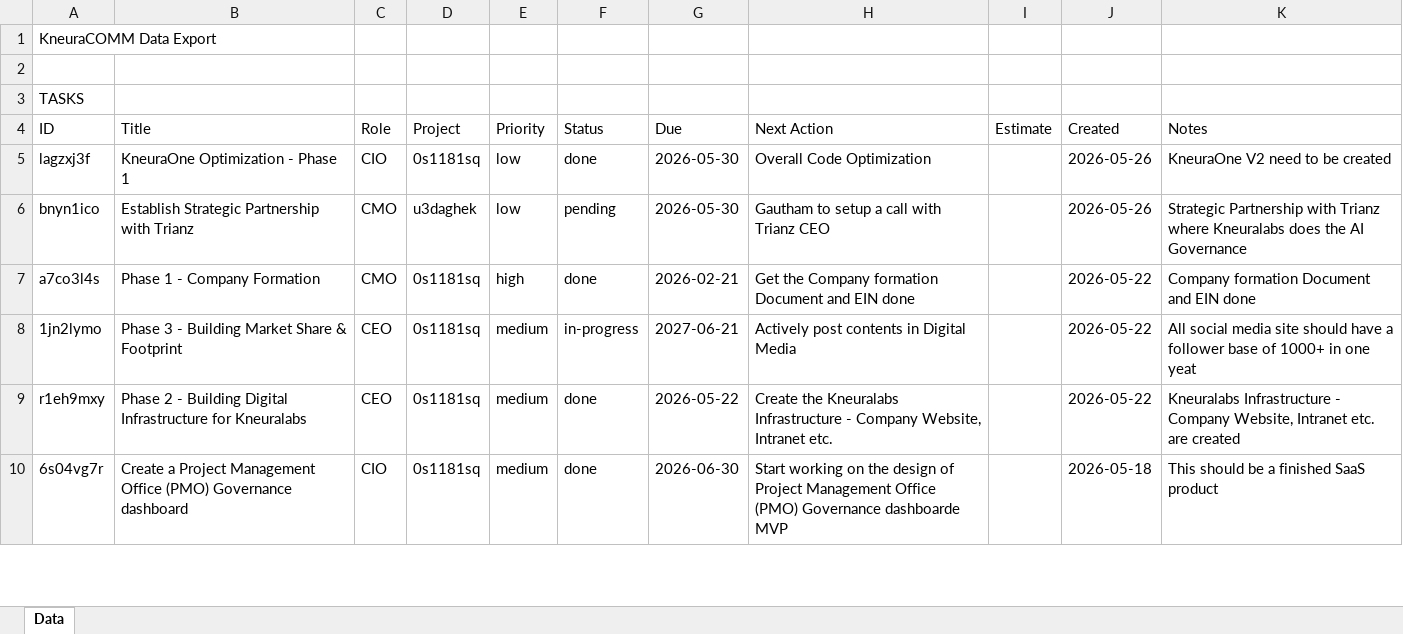
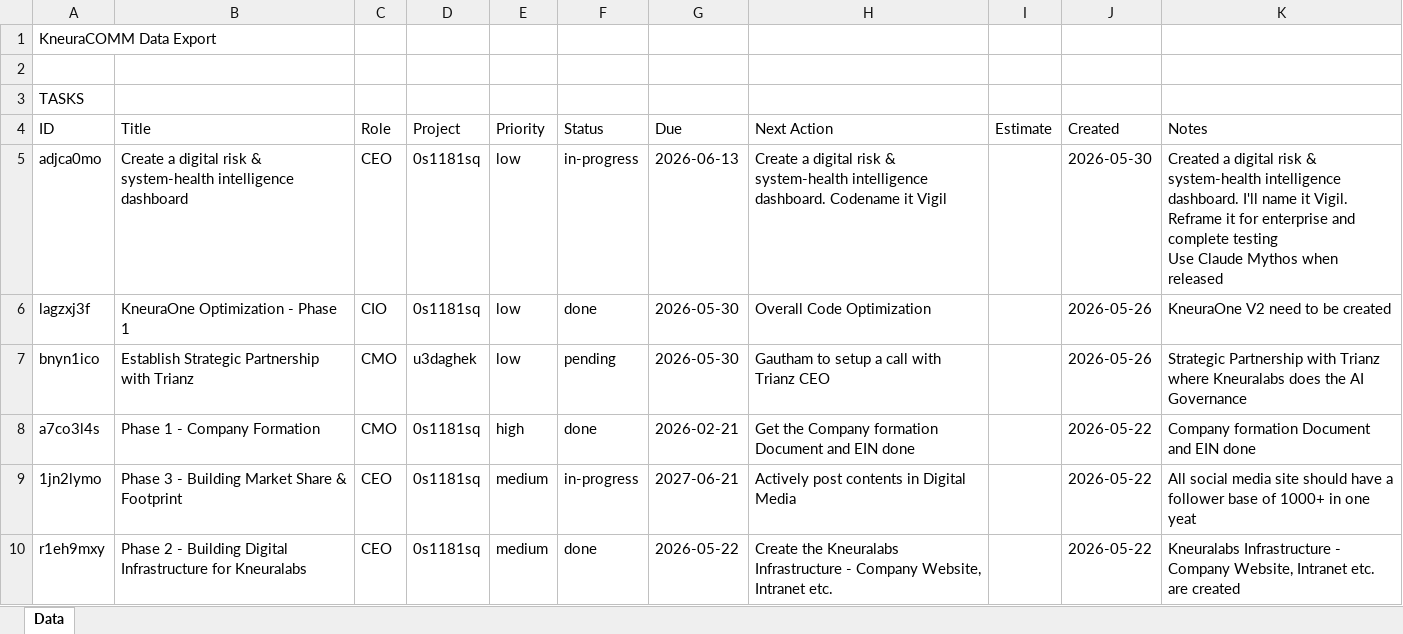
Before and after one commit to kneuralabs/comm, an Excel workbook: data.xlsx, sheet Data, drawn as a sheet; only a part is shown; the shorter side is filled out with more unchanged rows; values as stored, in another font and other column widths than the file's, no borders; ↵ is a line break in a cell; the diff names each change by its address in the sheet, - before the commit and + after, or states it on an @@ line.

Commit message:
Update data from KneuraCOMM

```diff
--- a/data.xlsx (sheet Data)
+++ b/data.xlsx (sheet Data)
+row 5: adjca0mo | Create a digital risk & system-health intelligence dashboard | CEO | 0s1181sq | low | in-progress | 2026-06-13 | Create a digital risk & system-health intelligence dashboard. Codename it Vigil |  | 2026-05-30 | Created a digital risk & system-health intelligence dashboard. I'll name it Vigil. Reframe it for enterprise and complete testing ↵ Use Claude Mythos when released
```
